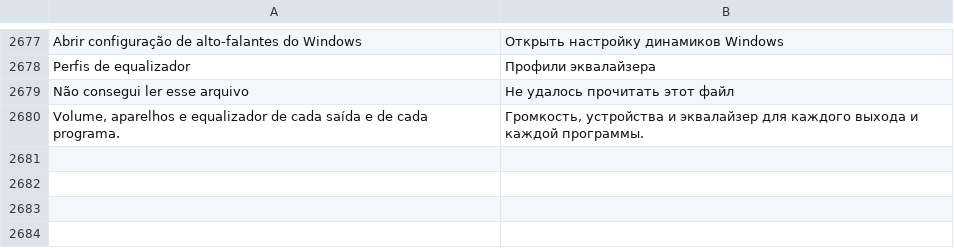
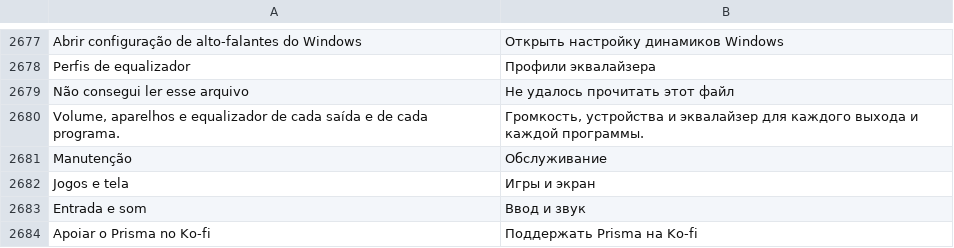
Before and after one commit to maliquem/Prisma, a TSV file: res/ru.tsv, drawn as a sheet; only a part is shown, gaps mark what is left out; the diff names each change by its address in the sheet, - before the commit and + after, or states it on an @@ line.

```diff
--- a/res/ru.tsv
+++ b/res/ru.tsv
+row 2681: Manutenção | Обслуживание
+row 2682: Jogos e tela | Игры и экран
+row 2683: Entrada e som | Ввод и звук
+row 2684: Apoiar o Prisma no Ko-fi | Поддержать Prisma на Ko-fi
```
Also changed, not shown: res/en.tsv, res/es.tsv, 6 other files.
